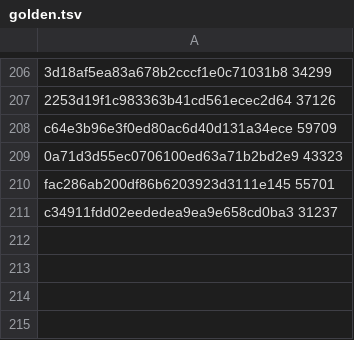
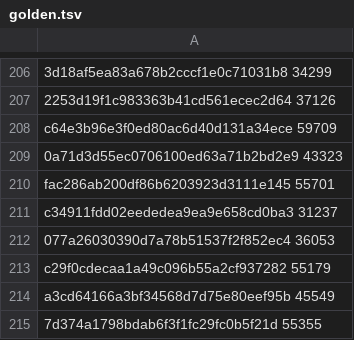
Before and after one commit to GintarasTTS/Gintaras_android, a TSV file: jvmtest/golden.tsv, drawn as a sheet; only a part is shown, gaps mark what is left out; the diff names each change by its address in the sheet, - before the commit and + after, or states it on an @@ line.

```diff
--- a/jvmtest/golden.tsv
+++ b/jvmtest/golden.tsv
+row 212: 077a26030390d7a78b51537f2f852ec4 36053
+row 213: c29f0cdecaa1a49c096b55a2cf937282 55179
+row 214: a3cd64166a3bf34568d7d75e80eef95b 45549
+row 215: 7d374a1798bdab6f3f1fc29fc0b5f21d 55355
```
Also changed, not shown: jvmtest/cases.tsv, 2 other files.
